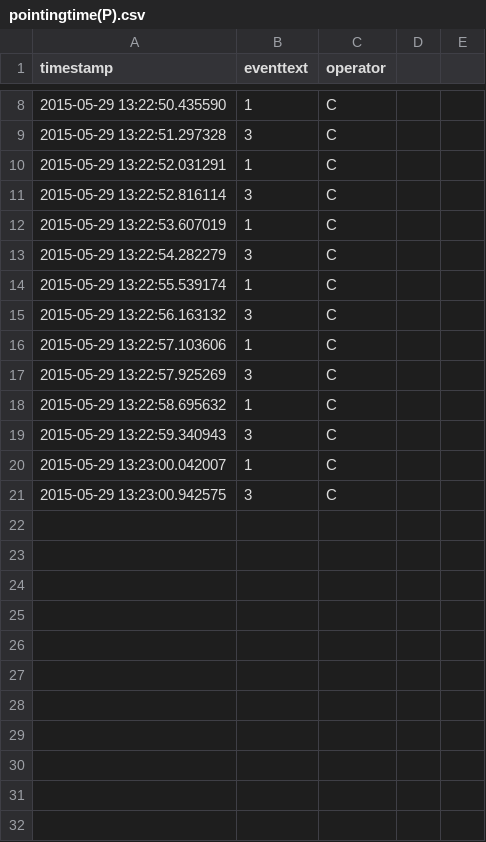
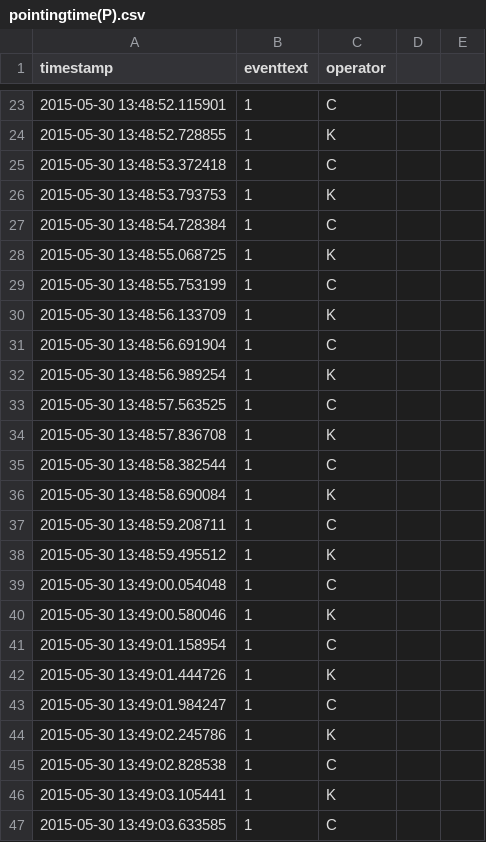
Before and after one commit to mopat/TextEntrySpeed, a CSV file: A6/rpCalc/source/pointingtime(P).csv, drawn as a sheet; only a part is shown, gaps mark what is left out; the diff covers the shown part only.

```diff
--- a/A6/rpCalc/source/pointingtime(P).csv
+++ b/A6/rpCalc/source/pointingtime(P).csv
@@ -8,14 +23,25 @@ timestamp,eventtext,operator
-2015-05-29 13:22:50.435590,1,C
-2015-05-29 13:22:51.297328,3,C
-2015-05-29 13:22:52.031291,1,C
-2015-05-29 13:22:52.816114,3,C
-2015-05-29 13:22:53.607019,1,C
-2015-05-29 13:22:54.282279,3,C
-2015-05-29 13:22:55.539174,1,C
-2015-05-29 13:22:56.163132,3,C
-2015-05-29 13:22:57.103606,1,C
-2015-05-29 13:22:57.925269,3,C
-2015-05-29 13:22:58.695632,1,C
-2015-05-29 13:22:59.340943,3,C
-2015-05-29 13:23:00.042007,1,C
-2015-05-29 13:23:00.942575,3,C
+2015-05-30 13:48:52.115901,1,C
+2015-05-30 13:48:52.728855,1,K
+2015-05-30 13:48:53.372418,1,C
+2015-05-30 13:48:53.793753,1,K
+2015-05-30 13:48:54.728384,1,C
+2015-05-30 13:48:55.068725,1,K
+2015-05-30 13:48:55.753199,1,C
+2015-05-30 13:48:56.133709,1,K
+2015-05-30 13:48:56.691904,1,C
+2015-05-30 13:48:56.989254,1,K
+2015-05-30 13:48:57.563525,1,C
+2015-05-30 13:48:57.836708,1,K
+2015-05-30 13:48:58.382544,1,C
+2015-05-30 13:48:58.690084,1,K
+2015-05-30 13:48:59.208711,1,C
+2015-05-30 13:48:59.495512,1,K
+2015-05-30 13:49:00.054048,1,C
+2015-05-30 13:49:00.580046,1,K
+2015-05-30 13:49:01.158954,1,C
+2015-05-30 13:49:01.444726,1,K
+2015-05-30 13:49:01.984247,1,C
+2015-05-30 13:49:02.245786,1,K
+2015-05-30 13:49:02.828538,1,C
+2015-05-30 13:49:03.105441,1,K
+2015-05-30 13:49:03.633585,1,C
```
Also changed, not shown: 21 added rows, 2 removed rows and 5 edited cells elsewhere in this file, A6/deviceswitching(H).csv, A6/pointingtime(P).csv, 3 other files.
